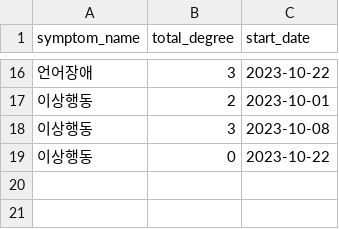
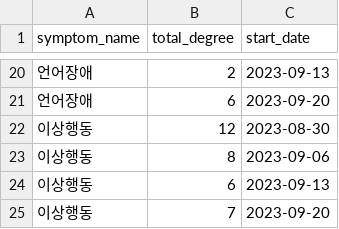
Before and after one commit to Cheese-Guardians/cheese, a CSV file: csv/entireSymptom.csv, drawn as a sheet; only a part is shown, gaps mark what is left out; the diff covers the shown part only.

```diff
--- a/csv/entireSymptom.csv
+++ b/csv/entireSymptom.csv
@@ -16,4 +20,6 @@ symptom_name,total_degree,start_date
-언어장애,3,2023-10-22
-이상행동,2,2023-10-01
-이상행동,3,2023-10-08
-이상행동,0,2023-10-22
+언어장애,2,2023-09-13
+언어장애,6,2023-09-20
+이상행동,12,2023-08-30
+이상행동,8,2023-09-06
+이상행동,6,2023-09-13
+이상행동,7,2023-09-20
```
Also changed, not shown: 4 added rows and 27 edited cells elsewhere in this file, csv/eachSymptom.csv, csv/lastEntireSymptom.csv, 1 other file.
